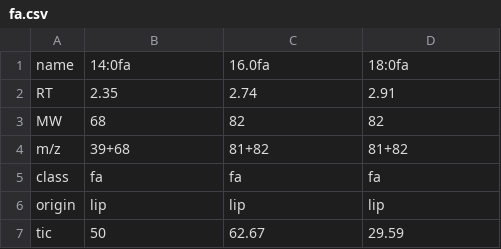
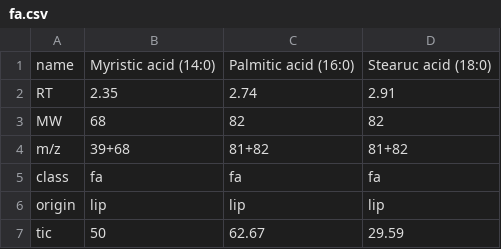
Before and after one commit to mut8/dip, a CSV file: raw_data/fa.csv, drawn as a sheet; only a part is shown.

```diff
--- a/raw_data/fa.csv
+++ b/raw_data/fa.csv
@@ -1,2 +1,2 @@
-"name";"14:0fa";"16.0fa";"18:0fa"
+"name";"Myristic acid (14:0)";"Palmitic acid (16:0)";"Stearuc acid (18:0)"
 "RT";2.35;2.74;2.91
```
Also changed, not shown: raw_data/aromates.csv, raw_data/cyclopentenone.csv, 13 other files.
